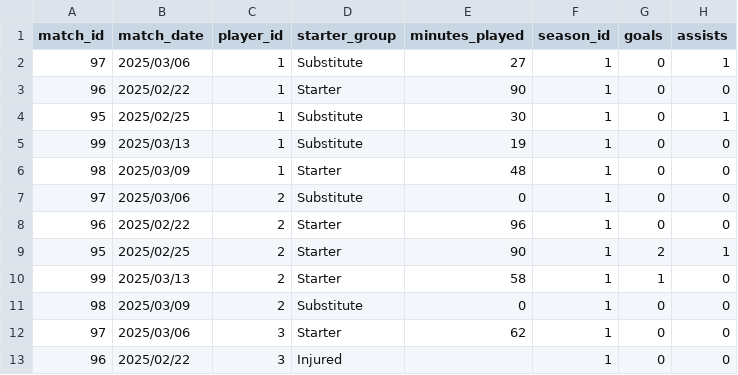
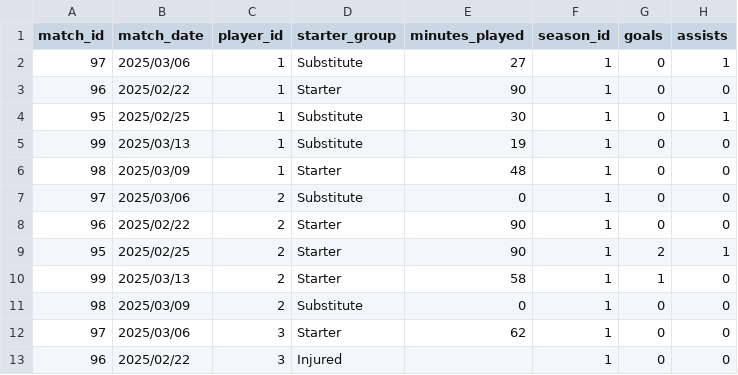
Before and after one commit to LucThiebaud/CFC_Vizathon, a CSV file: data/agg_player_matches.csv, drawn as a sheet; only a part is shown.

Commit message:
Update agg_player_matches.csv

```diff
--- a/data/agg_player_matches.csv
+++ b/data/agg_player_matches.csv
@@ -7,3 +7,3 @@
 97;2025/03/06;2;Substitute;0;1;0;0
-96;2025/02/22;2;Starter;96;1;0;0
+96;2025/02/22;2;Starter;90;1;0;0
 95;2025/02/25;2;Starter;90;1;2;1
```
